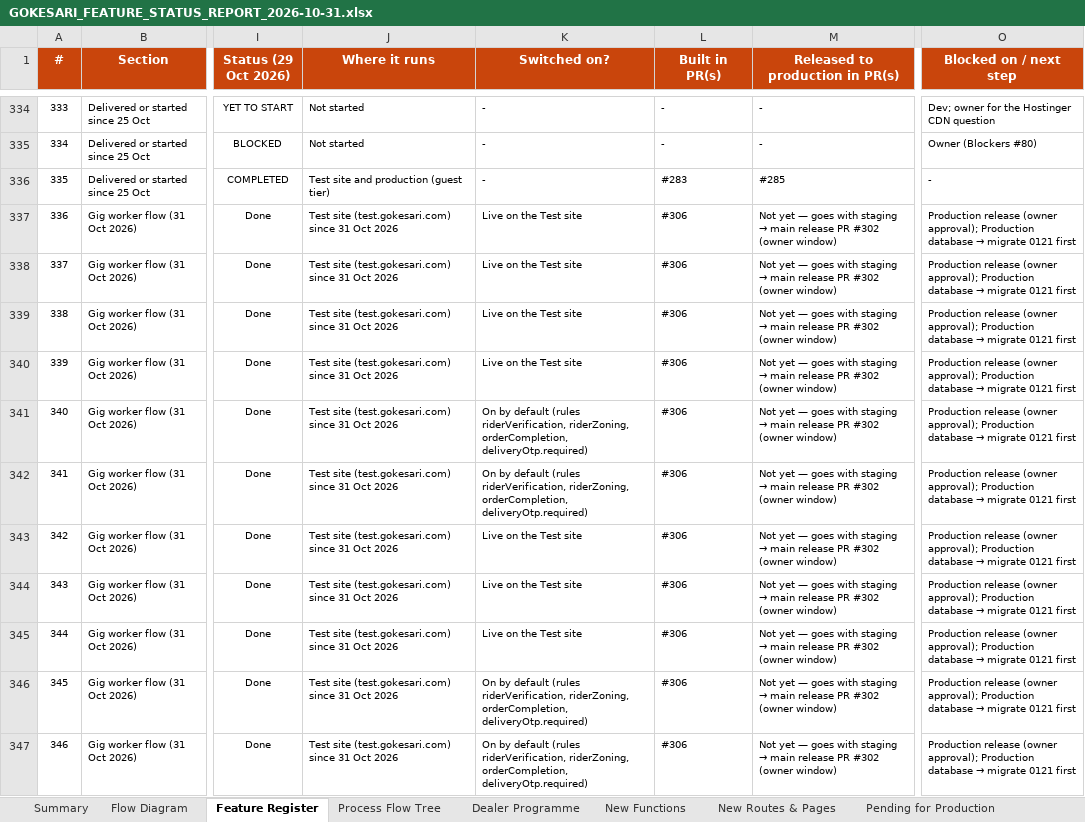
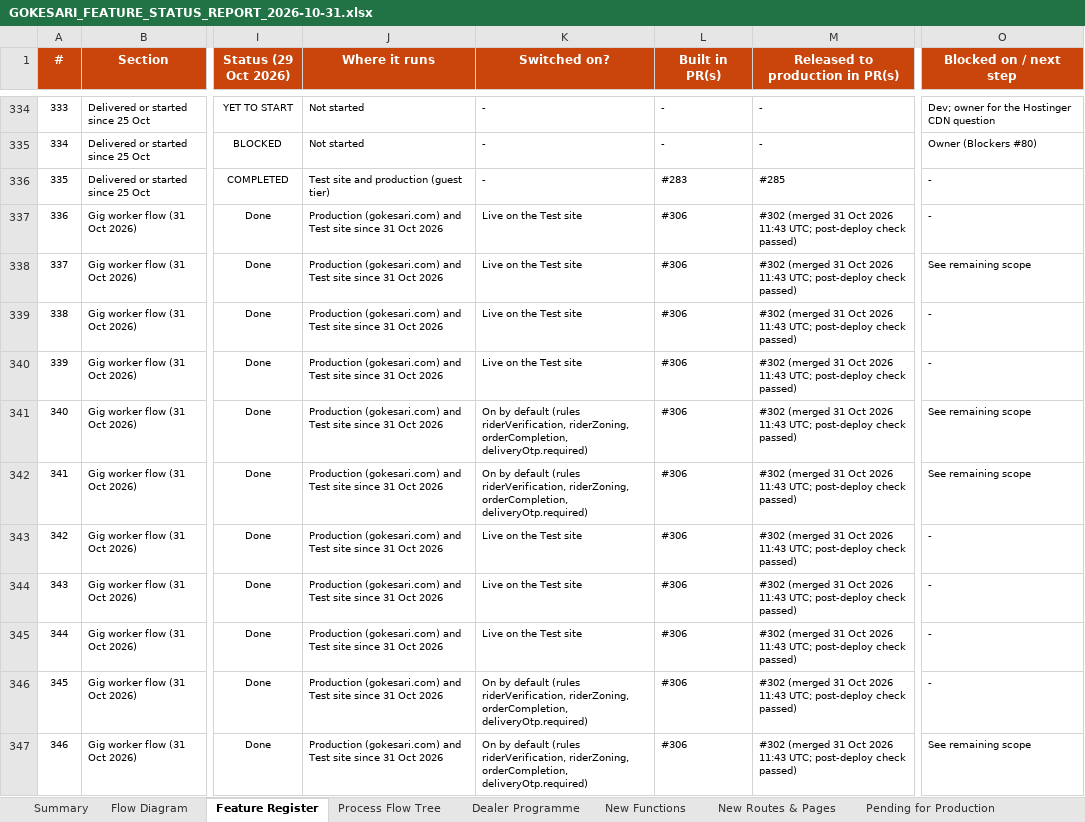
Before and after one commit to sanjaymorankar-debug/GoKesari, an Excel workbook: docs/gokesari-audit/GOKESARI_FEATURE_STATUS_REPORT_2026-10-31.xlsx, sheet Feature Register, drawn as a sheet; only a part is shown, gaps mark what is left out; values as stored, in another font and other column widths than the file's, no borders; conditional formats not drawn; the diff names each change by its address in the sheet, - before the commit and + after, or states it on an @@ line.

```diff
--- a/docs/gokesari-audit/GOKESARI_FEATURE_STATUS_REPORT_2026-10-31.xlsx (sheet Feature Register)
+++ b/docs/gokesari-audit/GOKESARI_FEATURE_STATUS_REPORT_2026-10-31.xlsx (sheet Feature Register)
-J337:J347 (Where it runs): Test site (test.gokesari.com) since 31…
+J337:J347 (Where it runs): Production (gokesari.com) and Test site since 31…
@@ M337:M347 (Released to production in PR(s)): Not yet — goes with staging → main release PR #302 (owner window) → #302 (merged 31 Oct 2026 11:43 UTC; post-deploy check passed) @@
@@ O337 (Blocked on / next step): Production release (owner approval); Production database → migrate 0121 first → - @@
@@ O338 (Blocked on / next step): Production release (owner approval); Production database → migrate 0121 first → See remaining scope @@
@@ O339:O340 (Blocked on / next step): Production release (owner approval); Production database → migrate 0121 first → - @@
@@ O341:O342 (Blocked on / next step): Production release (owner approval); Production database → migrate 0121 first → See remaining scope @@
@@ O343:O346 (Blocked on / next step): Production release (owner approval); Production database → migrate 0121 first → - @@
@@ O347 (Blocked on / next step): Production release (owner approval); Production database → migrate 0121 first → See remaining scope @@
```
Also changed, not shown: sheet PR Register, 3 other files.
